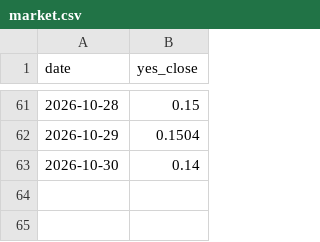
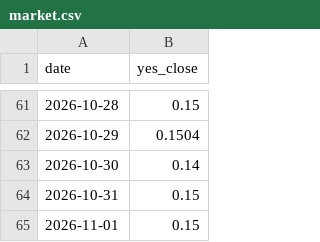
Before and after one commit to StefanIsMe/worldsitrep-leadlag, a CSV file: market.csv, drawn as a sheet; only a part is shown, gaps mark what is left out; the diff names each change by its address in the sheet, - before the commit and + after, or states it on an @@ line.

```diff
--- a/market.csv
+++ b/market.csv
+row 64: 2026-10-31 | 0.15
+row 65: 2026-11-01 | 0.15
```
Also changed, not shown: 3 other files.
